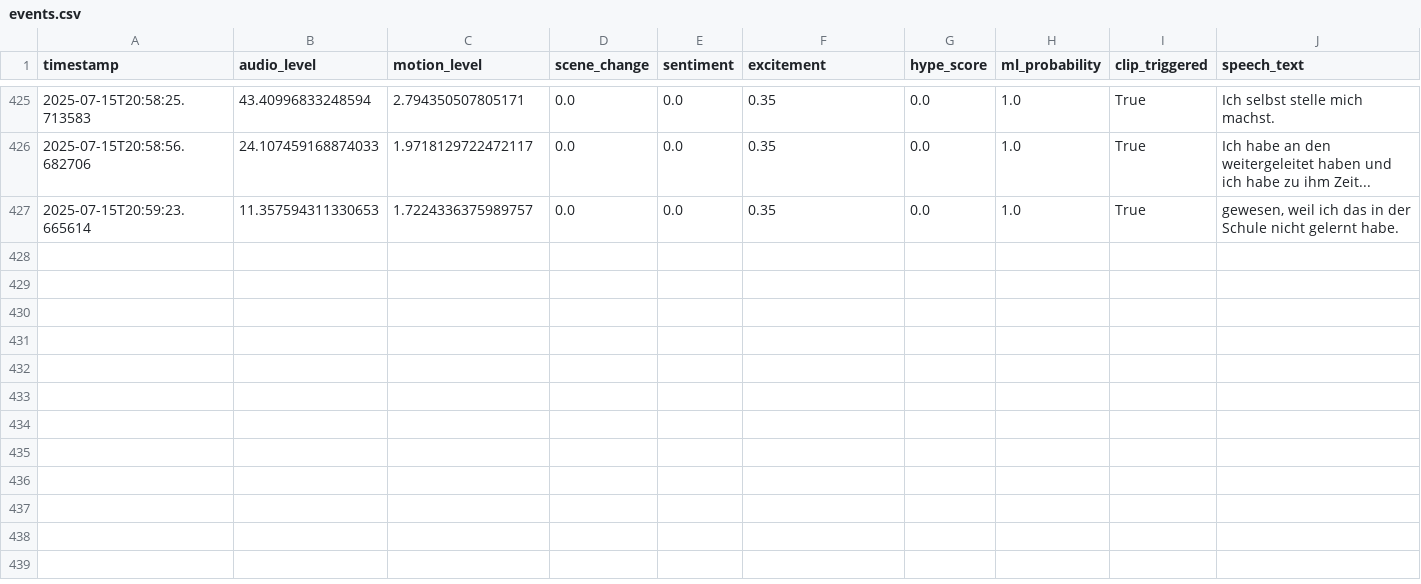
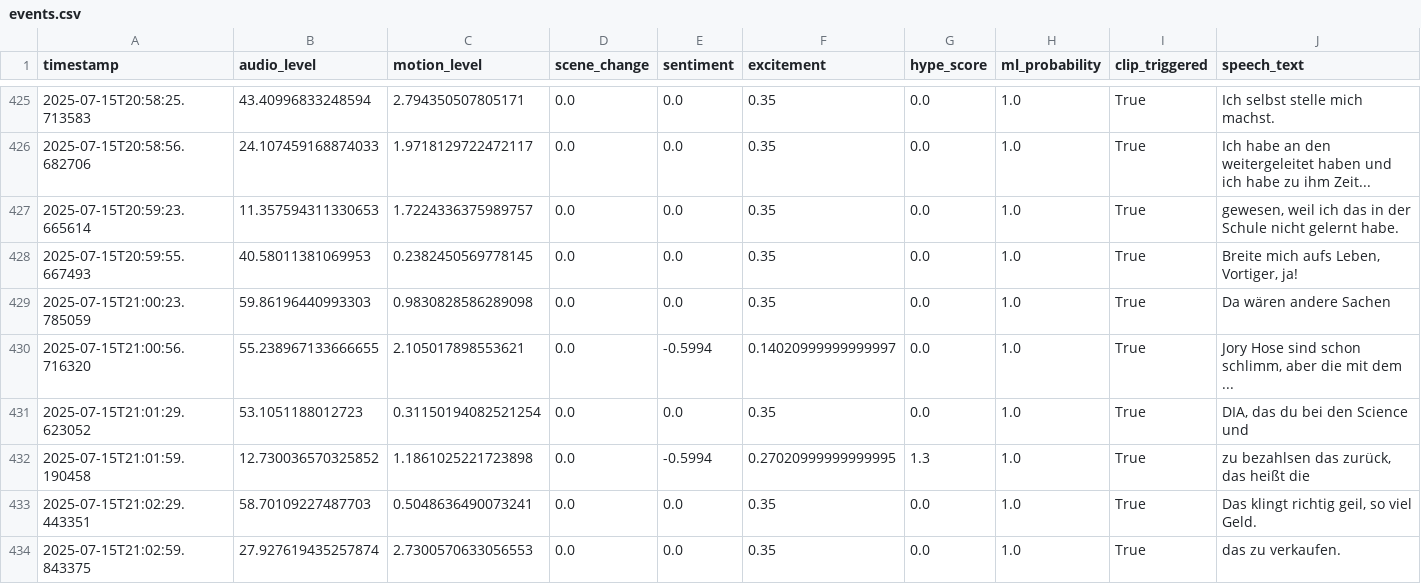
Before and after one commit to Atmsamma/cliplive, a CSV file: data/events.csv, drawn as a sheet; only a part is shown, gaps mark what is left out; the diff names each change by its address in the sheet, - before the commit and + after, or states it on an @@ line.

```diff
--- a/data/events.csv
+++ b/data/events.csv
+row 428: 2025-07-15T20:59:55.667493 | 40.58011381069953 | 0.2382450569778145 | 0.0 | 0.0 | 0.35 | 0.0 | 1.0 | True | Breite mich aufs Leben, Vortiger, ja!
+row 429: 2025-07-15T21:00:23.785059 | 59.86196440993303 | 0.9830828586289098 | 0.0 | 0.0 | 0.35 | 0.0 | 1.0 | True | Da wären andere Sachen
+row 430: 2025-07-15T21:00:56.716320 | 55.238967133666655 | 2.105017898553621 | 0.0 | -0.5994 | 0.14020999999999997 | 0.0 | 1.0 | True | Jory Hose sind schon schlimm, aber die mit dem ...
+row 431: 2025-07-15T21:01:29.623052 | 53.1051188012723 | 0.31150194082521254 | 0.0 | 0.0 | 0.35 | 0.0 | 1.0 | True | DIA, das du bei den Science und
+row 432: 2025-07-15T21:01:59.190458 | 12.730036570325852 | 1.1861025221723898 | 0.0 | -0.5994 | 0.27020999999999995 | 1.3 | 1.0 | True | zu bezahlsen das zurück, das heißt die
+row 433: 2025-07-15T21:02:29.443351 | 58.70109227487703 | 0.5048636490073241 | 0.0 | 0.0 | 0.35 | 0.0 | 1.0 | True | Das klingt richtig geil, so viel Geld.
+row 434: 2025-07-15T21:02:59.843375 | 27.927619435257874 | 2.7300570633056553 | 0.0 | 0.0 | 0.35 | 0.0 | 1.0 | True | das zu verkaufen.
```
Also changed, not shown: 8 other files.
